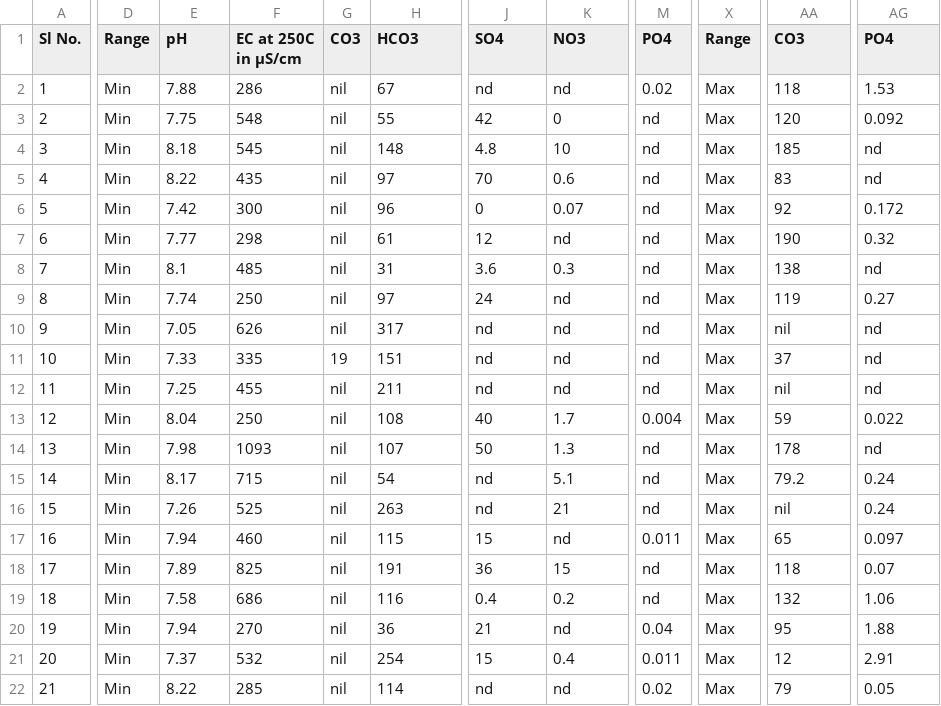
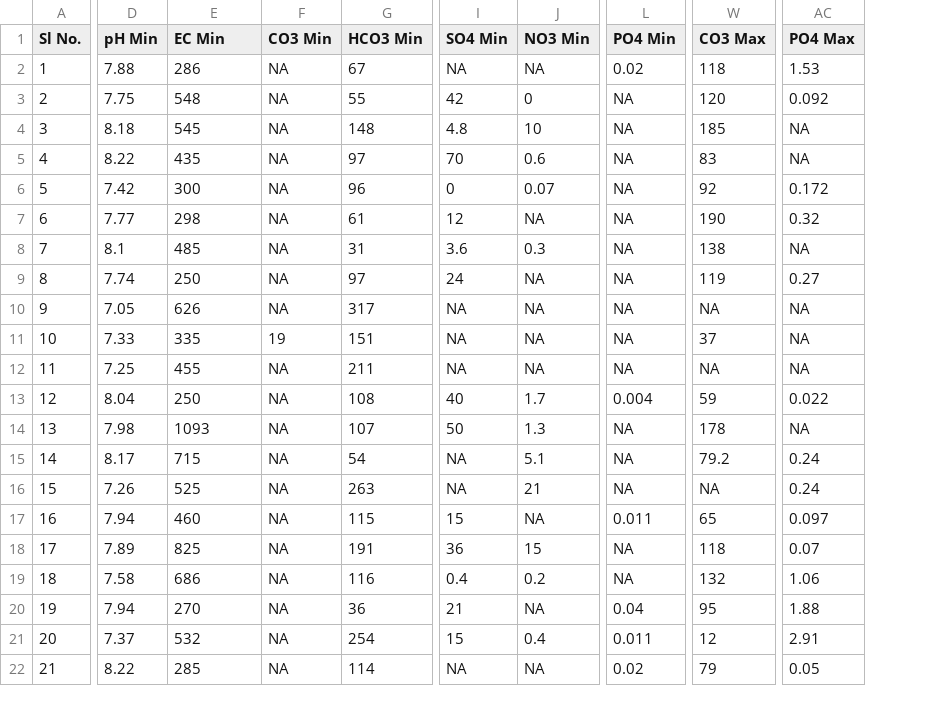
Before and after one commit to abhisheksinha08/DataDrivenAgriculture, a CSV file: WaterTableDataExtracter/ChemicalComposition/location_wise_chemical_composition_2014_2015.csv, drawn as a sheet; only a part is shown, gaps mark what is left out; removed rows and columns are numbered as before the commit, all else as after; the diff covers the shown part only; the diff names each change by its address in the sheet, - before the commit and + after, or states it on an @@ line.

Commit message:
Manually converted district wise chemical comp csv to tidy format

```diff
--- a/WaterTableDataExtracter/ChemicalComposition/location_wise_chemical_composition_2014_2015.csv
+++ b/WaterTableDataExtracter/ChemicalComposition/location_wise_chemical_composition_2014_2015.csv
-column D (Range), rows 2-22: all Min
-column G (CO3), rows 2-22: nil | nil | nil | nil | nil | nil | nil | nil | nil | 19 | nil | nil | nil | nil | nil | nil | nil | nil | nil | nil | nil
+column F (CO3 Min), rows 2-22: NA | NA | NA | NA | NA | NA | NA | NA | NA | 19 | NA | NA | NA | NA | NA | NA | NA | NA | NA | NA | NA
-column M (PO4), rows 2-22: 0.02 | nd | nd | nd | nd | nd | nd | nd | nd | nd | nd | 0.004 | nd | nd | nd | 0.011 | nd | nd | 0.04 | 0.011 | 0.02
+column L (PO4 Min), rows 2-22: 0.02 | NA | NA | NA | NA | NA | NA | NA | NA | NA | NA | 0.004 | NA | NA | NA | 0.011 | NA | NA | 0.04 | 0.011 | 0.02
-column X (Range), rows 2-22: all Max
-D1: pH
+D1: pH Min
-E1: EC at 250C in μS/cm
+E1: EC Min
-G1: HCO3
+G1: HCO3 Min
-I1: SO4
+I1: SO4 Min
-J1: NO3
+J1: NO3 Min
-W1: CO3
+W1: CO3 Max
-AC1: PO4
+AC1: PO4 Max
-I2 (SO4 Min): nd
+I2 (SO4 Min): NA
-J2 (NO3 Min): nd
+J2 (NO3 Min): NA
-AC4:AC5 (PO4 Max): nd
+AC4:AC5 (PO4 Max): NA
-J7 (NO3 Min): nd
+J7 (NO3 Min): NA
-AC8 (PO4 Max): nd
+AC8 (PO4 Max): NA
-J9:J12 (NO3 Min): nd
+J9:J12 (NO3 Min): NA
-I10:I12 (SO4 Min): nd
+I10:I12 (SO4 Min): NA
-W10 (CO3 Max): nil
+W10 (CO3 Max): NA
-AC10:AC12 (PO4 Max): nd
+AC10:AC12 (PO4 Max): NA
-W12 (CO3 Max): nil
+W12 (CO3 Max): NA
-AC14 (PO4 Max): nd
+AC14 (PO4 Max): NA
-I15:I16 (SO4 Min): nd
+I15:I16 (SO4 Min): NA
-W16 (CO3 Max): nil
+W16 (CO3 Max): NA
-J17 (NO3 Min): nd
+J17 (NO3 Min): NA
-J20 (NO3 Min): nd
+J20 (NO3 Min): NA
-I22 (SO4 Min): nd
+I22 (SO4 Min): NA
-J22 (NO3 Min): nd
+J22 (NO3 Min): NA
```
Also changed, not shown: 2 removed columns and 25 edited cells elsewhere in this file.
